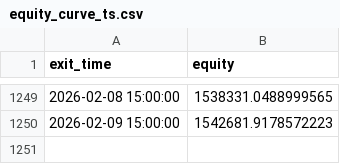
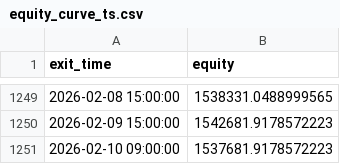
Before and after one commit to cdavocazh/btc-db-v3-cron, a CSV file: backtest_results/equity_curve_ts.csv, drawn as a sheet; only a part is shown, gaps mark what is left out.

```diff
--- a/backtest_results/equity_curve_ts.csv
+++ b/backtest_results/equity_curve_ts.csv
@@ -1250 +1250,2 @@ exit_time,equity
 2026-02-09 15:00:00,1542681.9178572223
+2026-02-10 09:00:00,1537681.9178572223
```
Also changed, not shown: backtest_results/conditions.csv, backtest_results/indicators.csv, 4 other files.
